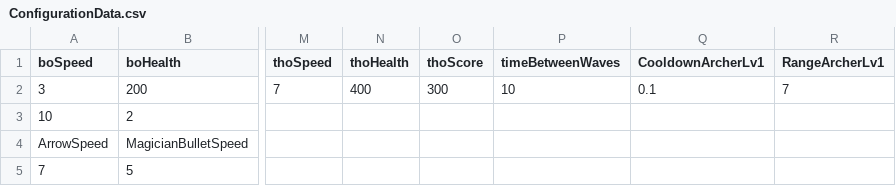
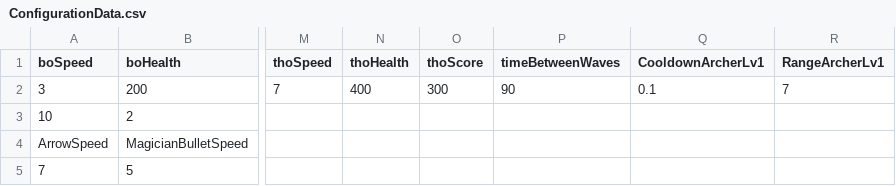
Before and after one commit to quangtvhe153307/TowerDefense2D, a CSV file: Assets/StreamingAssets/ConfigurationData.csv, drawn as a sheet; only a part is shown, gaps mark what is left out; the diff names each change by its address in the sheet, - before the commit and + after, or states it on an @@ line.

Commit message:
Update WaveManager StartNextWave

```diff
--- a/Assets/StreamingAssets/ConfigurationData.csv
+++ b/Assets/StreamingAssets/ConfigurationData.csv
-P2 (timeBetweenWaves): 10
+P2 (timeBetweenWaves): 90
```
Also changed, not shown: 1 other file.
